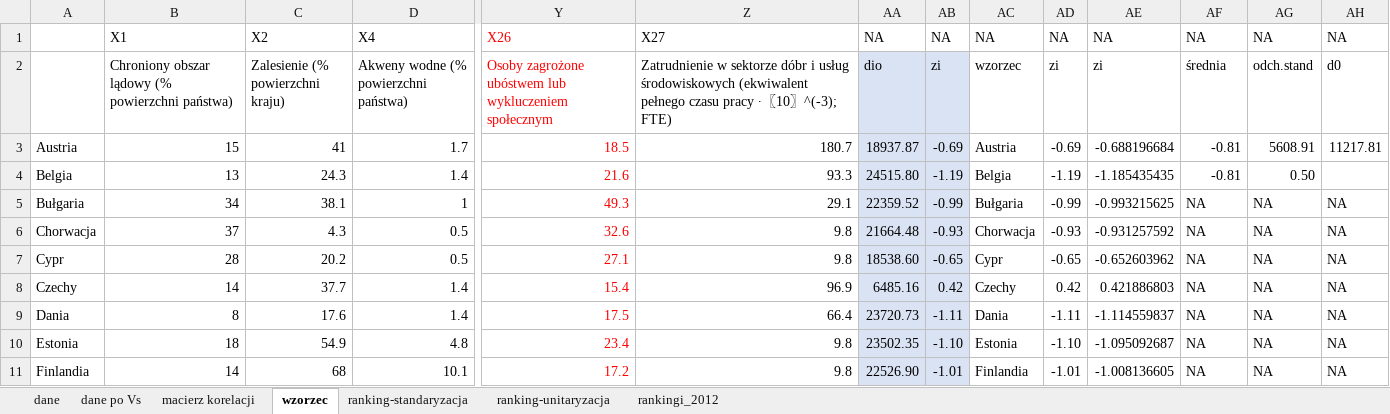
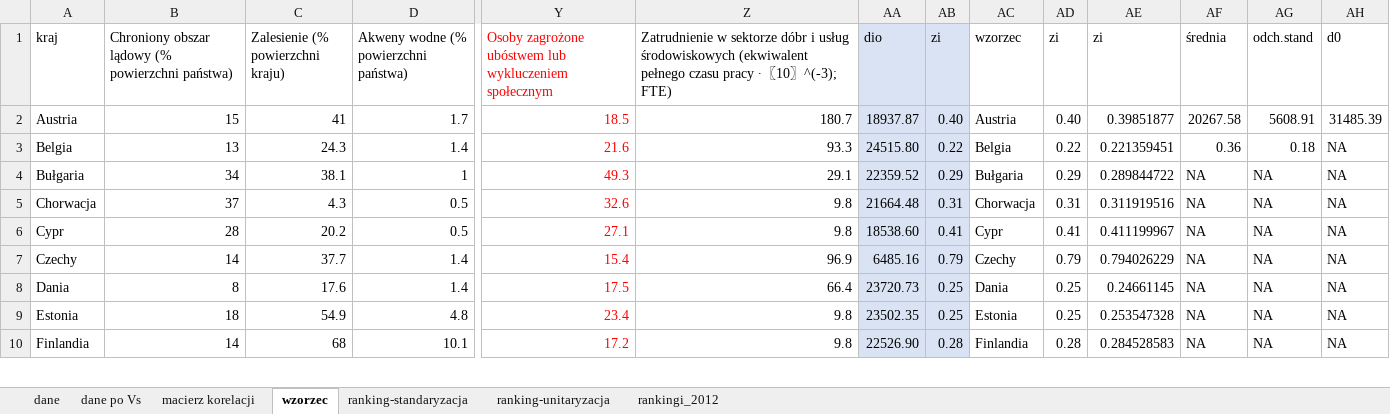
Before and after one commit to T-Zema/R_Map_Stats_GreenJobs, an Excel workbook: Arkusze/Doktorat_obliczenia_EU-28_2012.xlsx, sheet wzorzec, drawn as a sheet; only a part is shown, gaps mark what is left out; values as stored, in another font and other column widths than the file's, no borders; removed rows and columns are numbered as before the commit, all else as after; rows hold the shown columns only; the diff covers the shown part only; the diff names each change by its address in the sheet, - before the commit and + after, or states it on an @@ line.

```diff
--- a/Arkusze/Doktorat_obliczenia_EU-28_2012.xlsx (sheet wzorzec)
+++ b/Arkusze/Doktorat_obliczenia_EU-28_2012.xlsx (sheet wzorzec)
-row 1:  | X1 | X2 | X4 | X26 | X27 | NA | NA | NA | NA | NA | NA | NA | NA
-A1: (empty)
+A1: kraj
-AB2 (zi): -0.69
+AB2 (zi): 0.40
-AD2 (zi): -0.69
+AD2 (zi): 0.40
-AE2 (zi): -0.688196684
+AE2 (zi): 0.39851877
-AF2 (średnia): -0.81
+AF2 (średnia): 20267.58
-AH2 (d0): 11217.81
+AH2 (d0): 31485.39
-AB3 (zi): -1.19
+AB3 (zi): 0.22
-AD3 (zi): -1.19
+AD3 (zi): 0.22
-AE3 (zi): -1.185435435
+AE3 (zi): 0.221359451
-AF3 (średnia): -0.81
+AF3 (średnia): 0.36
-AG3 (odch.stand): 0.50
+AG3 (odch.stand): 0.18
-AH3 (d0): (empty)
+AH3 (d0): NA
-AB4 (zi): -0.99
+AB4 (zi): 0.29
-AD4 (zi): -0.99
+AD4 (zi): 0.29
-AE4 (zi): -0.993215625
+AE4 (zi): 0.289844722
-AB5 (zi): -0.93
+AB5 (zi): 0.31
-AD5 (zi): -0.93
+AD5 (zi): 0.31
-AE5 (zi): -0.931257592
+AE5 (zi): 0.311919516
-AB6 (zi): -0.65
+AB6 (zi): 0.41
-AD6 (zi): -0.65
+AD6 (zi): 0.41
-AE6 (zi): -0.652603962
+AE6 (zi): 0.411199967
-AB7 (zi): 0.42
+AB7 (zi): 0.79
-AD7 (zi): 0.42
+AD7 (zi): 0.79
-AE7 (zi): 0.421886803
+AE7 (zi): 0.794026229
-AB8 (zi): -1.11
+AB8 (zi): 0.25
-AD8 (zi): -1.11
+AD8 (zi): 0.25
-AE8 (zi): -1.114559837
+AE8 (zi): 0.24661145
-AB9 (zi): -1.10
+AB9 (zi): 0.25
-AD9 (zi): -1.10
+AD9 (zi): 0.25
-AE9 (zi): -1.095092687
+AE9 (zi): 0.253547328
-AB10 (zi): -1.01
+AB10 (zi): 0.28
-AD10 (zi): -1.01
+AD10 (zi): 0.28
-AE10 (zi): -1.008136605
+AE10 (zi): 0.284528583
```
Also changed, not shown: 57 edited cells elsewhere in this sheet, sheet ranking-standaryzacja, sheet ranking-unitaryzacja, formulas that keep their value, Arkusze/Doktorat_obliczenia_EU-28_2010.xlsx, Arkusze/Doktorat_obliczenia_EU-28_2013.xlsx, 40 other files.
